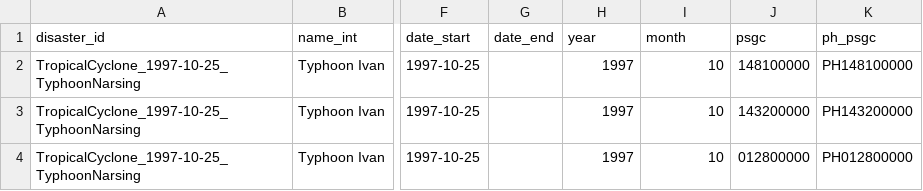
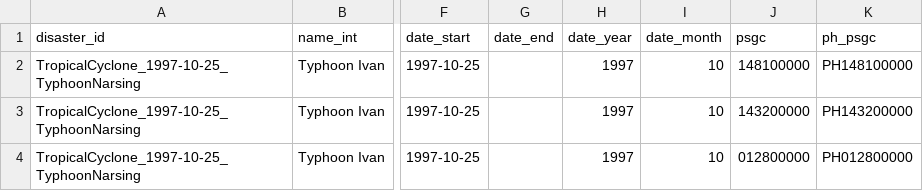
Before and after one commit to benhur07b/phildis-livemark, a CSV file: data/tabular/disasters_events_all.csv, drawn as a sheet; only a part is shown, gaps mark what is left out; the diff names each change by its address in the sheet, - before the commit and + after, or states it on an @@ line.

```diff
--- a/data/tabular/disasters_events_all.csv
+++ b/data/tabular/disasters_events_all.csv
-H1: year
+H1: date_year
-I1: month
+I1: date_month
```
Also changed, not shown: data/tabular/disasters_events_ncr.csv, data/tabular/disasters_events_provinces.csv, 18 other files.
